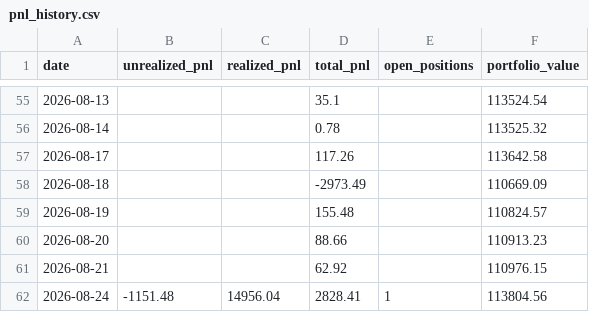
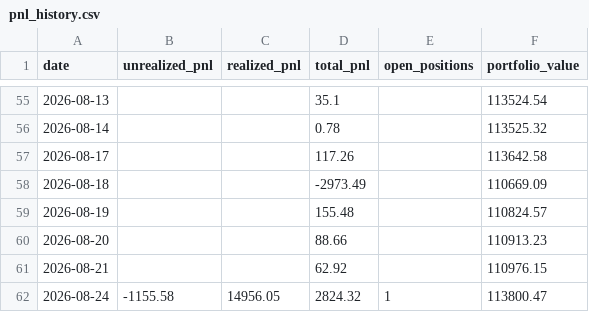
Before and after one commit to Southpaw3234/Quant-Terminal, a CSV file: data/predictions/pnl_history.csv, drawn as a sheet; only a part is shown, gaps mark what is left out.

```diff
--- a/data/predictions/pnl_history.csv
+++ b/data/predictions/pnl_history.csv
@@ -61,2 +61,2 @@ date,unrealized_pnl,realized_pnl,total_pnl,open_positions,portfolio_value
 2026-08-21,,,62.92,,110976.15
-2026-08-24,-1151.48,14956.04,2828.41,1,113804.56
+2026-08-24,-1155.58,14956.05,2824.32,1,113800.47
```
Also changed, not shown: 5 other files.
